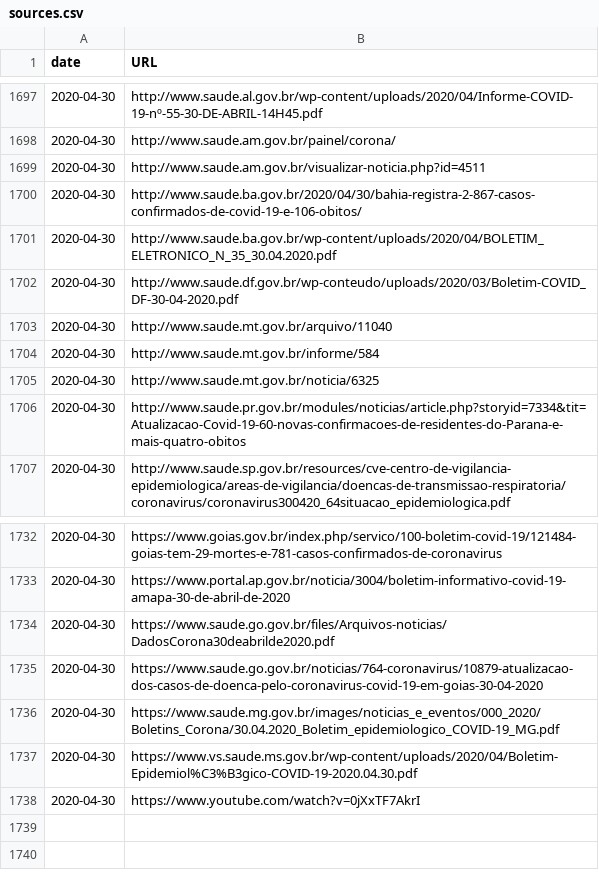
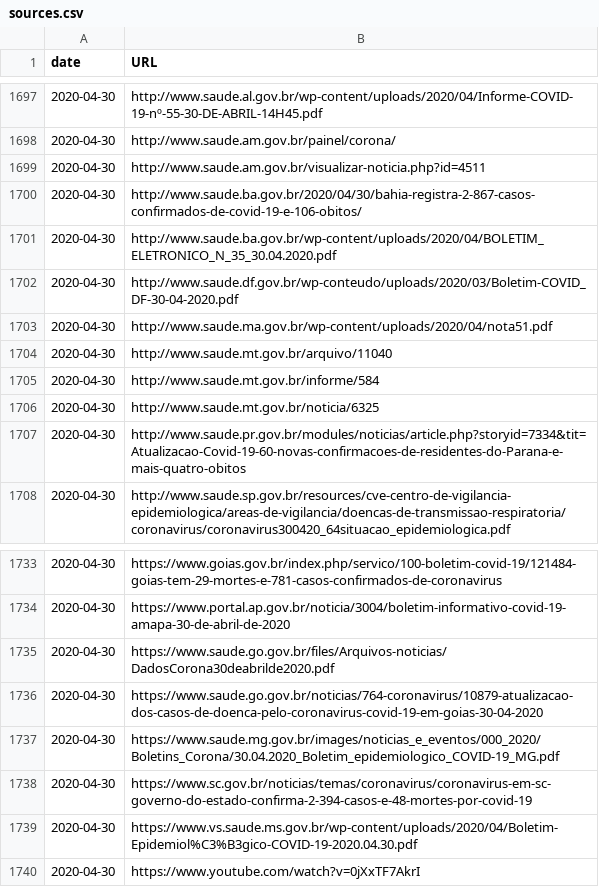
Before and after one commit to vdilego/covid19br, a CSV file: sources.csv, drawn as a sheet; only a part is shown, gaps mark what is left out; the diff names each change by its address in the sheet, - before the commit and + after, or states it on an @@ line.

```diff
--- a/sources.csv
+++ b/sources.csv
+row 1703: 2020-04-30 | http://www.saude.ma.gov.br/wp-content/uploads/2020/04/nota51.pdf
+row 1738: 2020-04-30 | https://www.sc.gov.br/noticias/temas/coronavirus/coronavirus-em-sc-governo-do-estado-confirma-2-394-casos-e-48-mortes-por-covid-19
```
Also changed, not shown: cases-brazil-cities.csv, cases-brazil-states.csv, 6 other files.
